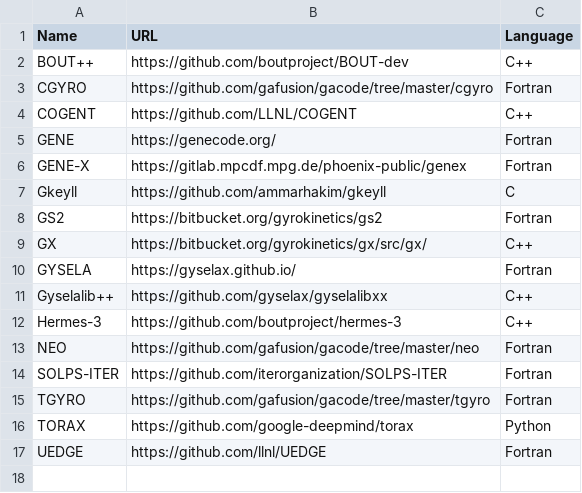
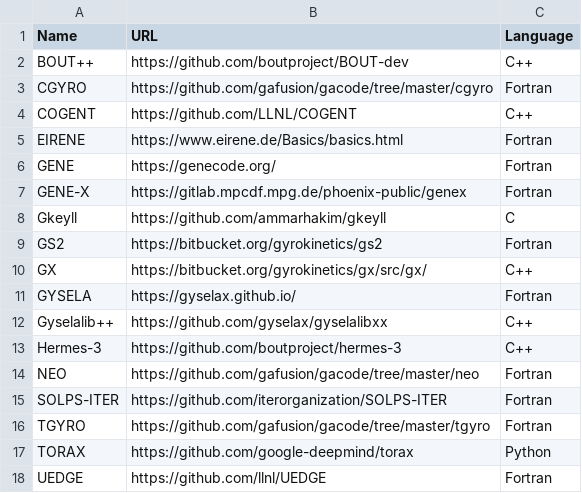
Before and after one commit to yhu1729/FusionArena, a CSV file: data/codes.csv, drawn as a sheet.

Commit message:
feat: add code "EIRENE"

```diff
--- a/data/codes.csv
+++ b/data/codes.csv
@@ -4,2 +4,3 @@ CGYRO,https://github.com/gafusion/gacode/tree/master/cgyro,Fortran
 COGENT,https://github.com/LLNL/COGENT,C++
+EIRENE,https://www.eirene.de/Basics/basics.html,Fortran
 GENE,https://genecode.org/,Fortran
```
Also changed, not shown: 1 other file.
